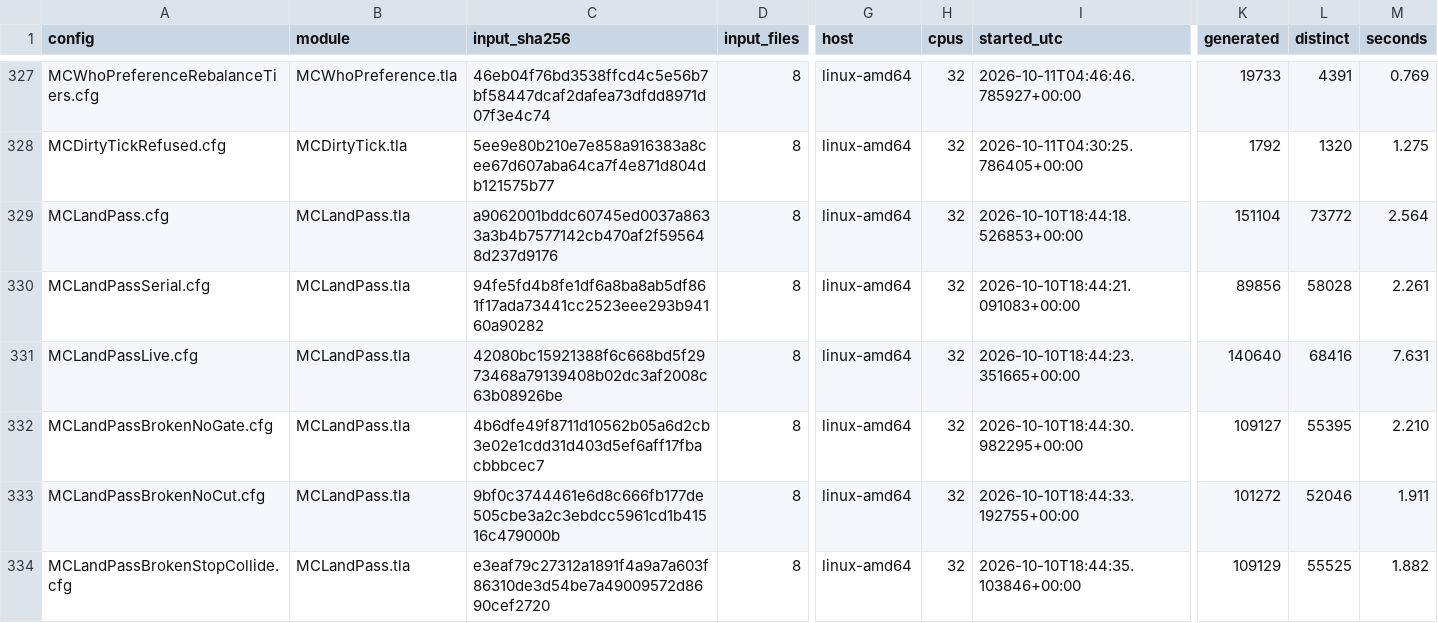
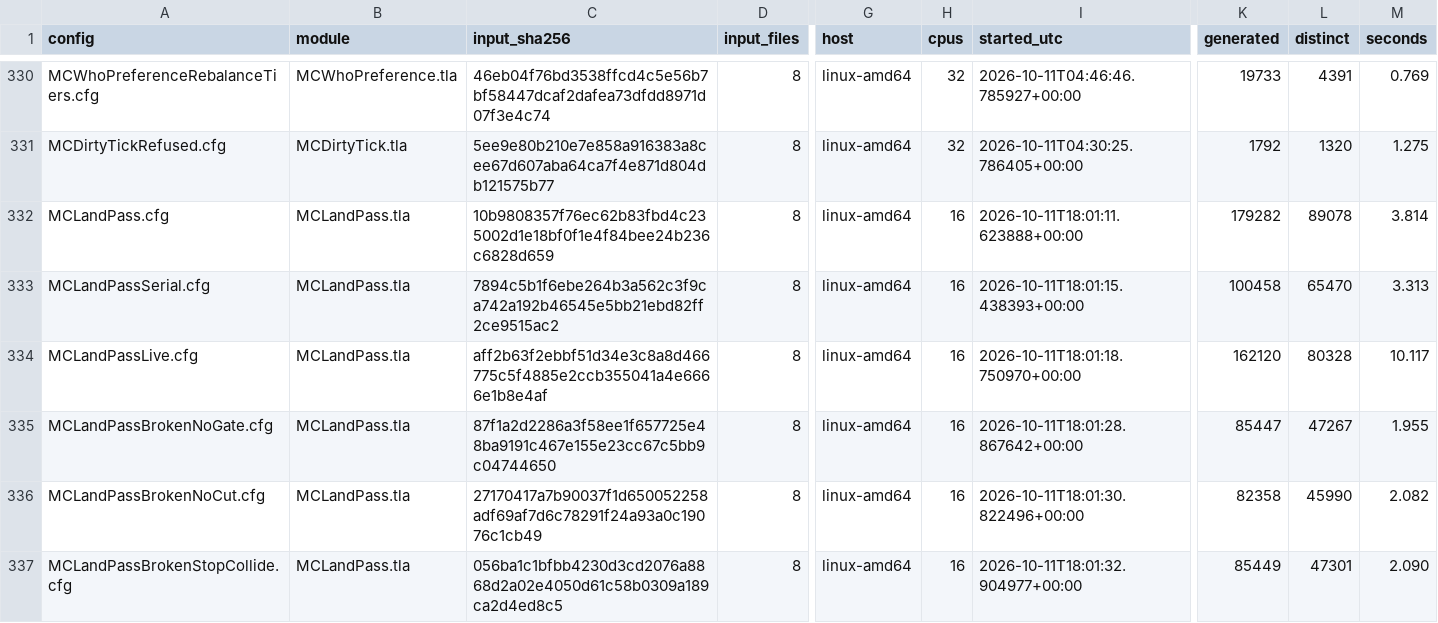
Before and after one commit to mas-bandwidth/nova-sprint, a TSV file: tla/RUNS.tsv, drawn as a sheet; only a part is shown, gaps mark what is left out; addresses are those after the commit; the diff covers the shown part only; the diff names each change by its address in the sheet, - before the commit and + after, or states it on an @@ line.

```diff
--- a/tla/RUNS.tsv
+++ b/tla/RUNS.tsv
-C332 (input_sha256): a9062001bddc60745ed0037a8633a3b4b7577142cb470af2f595648d237d9176
+C332 (input_sha256): 10b9808357f76ec62b83fbd4c235002d1e18bf0f1e4f84bee24b236c6828d659
-H332:H337 (cpus): 32
+H332:H337 (cpus): 16
-I332 (started_utc): 2026-10-10T18:44:18.526853+00:00
+I332 (started_utc): 2026-10-11T18:01:11.623888+00:00
-K332 (generated): 151104
+K332 (generated): 179282
-L332 (distinct): 73772
+L332 (distinct): 89078
-M332 (seconds): 2.564
+M332 (seconds): 3.814
-C333 (input_sha256): 94fe5fd4b8fe1df6a8ba8ab5df861f17ada73441cc2523eee293b94160a90282
+C333 (input_sha256): 7894c5b1f6ebe264b3a562c3f9ca742a192b46545e5bb21ebd82ff2ce9515ac2
-I333 (started_utc): 2026-10-10T18:44:21.091083+00:00
+I333 (started_utc): 2026-10-11T18:01:15.438393+00:00
-K333 (generated): 89856
+K333 (generated): 100458
-L333 (distinct): 58028
+L333 (distinct): 65470
-M333 (seconds): 2.261
+M333 (seconds): 3.313
-C334 (input_sha256): 42080bc15921388f6c668bd5f2973468a79139408b02dc3af2008c63b08926be
+C334 (input_sha256): aff2b63f2ebbf51d34e3c8a8d466775c5f4885e2ccb355041a4e6666e1b8e4af
-I334 (started_utc): 2026-10-10T18:44:23.351665+00:00
+I334 (started_utc): 2026-10-11T18:01:18.750970+00:00
-K334 (generated): 140640
+K334 (generated): 162120
-L334 (distinct): 68416
+L334 (distinct): 80328
-M334 (seconds): 7.631
+M334 (seconds): 10.117
-C335 (input_sha256): 4b6dfe49f8711d10562b05a6d2cb3e02e1cdd31d403d5ef6aff17fbacbbbcec7
+C335 (input_sha256): 87f1a2d2286a3f58ee1f657725e48ba9191c467e155e23cc67c5bb9c04744650
-I335 (started_utc): 2026-10-10T18:44:30.982295+00:00
+I335 (started_utc): 2026-10-11T18:01:28.867642+00:00
-K335 (generated): 109127
+K335 (generated): 85447
-L335 (distinct): 55395
+L335 (distinct): 47267
-M335 (seconds): 2.210
+M335 (seconds): 1.955
-C336 (input_sha256): 9bf0c3744461e6d8c666fb177de505cbe3a2c3ebdcc5961cd1b41516c479000b
+C336 (input_sha256): 27170417a7b90037f1d650052258adf69af7d6c78291f24a93a0c19076c1cb49
-I336 (started_utc): 2026-10-10T18:44:33.192755+00:00
+I336 (started_utc): 2026-10-11T18:01:30.822496+00:00
-K336 (generated): 101272
+K336 (generated): 82358
-L336 (distinct): 52046
+L336 (distinct): 45990
-M336 (seconds): 1.911
+M336 (seconds): 2.082
-C337 (input_sha256): e3eaf79c27312a1891f4a9a7a603f86310de3d54be7a49009572d8690cef2720
+C337 (input_sha256): 056ba1c1bfbb4230d3cd2076a8868d2a02e4050d61c58b0309a189ca2d4ed8c5
-I337 (started_utc): 2026-10-10T18:44:35.103846+00:00
+I337 (started_utc): 2026-10-11T18:01:32.904977+00:00
-K337 (generated): 109129
+K337 (generated): 85449
-L337 (distinct): 55525
+L337 (distinct): 47301
-M337 (seconds): 1.882
+M337 (seconds): 2.090
```
Also changed, not shown: 2 added rows, 3 moved rows and 30 edited cells elsewhere in this file, tla/CASES.tsv, tla/COVERAGE.tsv, 16 other files.
